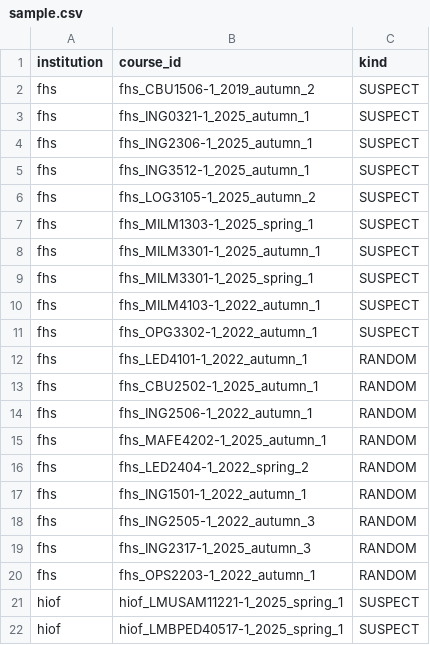
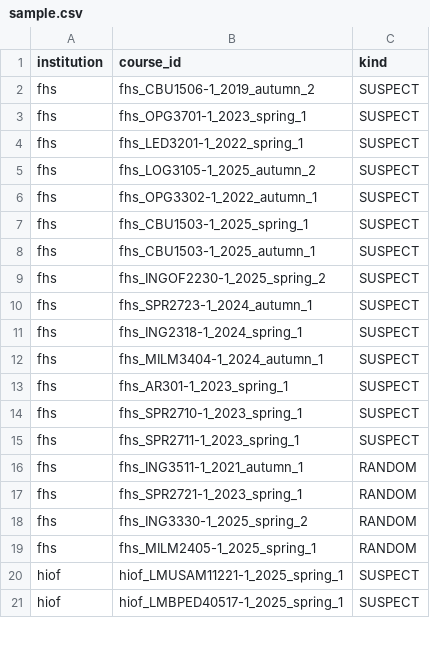
Before and after one commit to roarstovner/TEPS_course_content_harvest, a CSV file: data/audit/sections/sample.csv, drawn as a sheet; only a part is shown.

```diff
--- a/data/audit/sections/sample.csv
+++ b/data/audit/sections/sample.csv
@@ -2,20 +2,19 @@
 "fhs","fhs_CBU1506-1_2019_autumn_2","SUSPECT"
-"fhs","fhs_ING0321-1_2025_autumn_1","SUSPECT"
-"fhs","fhs_ING2306-1_2025_autumn_1","SUSPECT"
-"fhs","fhs_ING3512-1_2025_autumn_1","SUSPECT"
+"fhs","fhs_OPG3701-1_2023_spring_1","SUSPECT"
+"fhs","fhs_LED3201-1_2022_spring_1","SUSPECT"
 "fhs","fhs_LOG3105-1_2025_autumn_2","SUSPECT"
-"fhs","fhs_MILM1303-1_2025_spring_1","SUSPECT"
-"fhs","fhs_MILM3301-1_2025_autumn_1","SUSPECT"
-"fhs","fhs_MILM3301-1_2025_spring_1","SUSPECT"
-"fhs","fhs_MILM4103-1_2022_autumn_1","SUSPECT"
 "fhs","fhs_OPG3302-1_2022_autumn_1","SUSPECT"
-"fhs","fhs_LED4101-1_2022_autumn_1","RANDOM"
-"fhs","fhs_CBU2502-1_2025_autumn_1","RANDOM"
-"fhs","fhs_ING2506-1_2022_autumn_1","RANDOM"
-"fhs","fhs_MAFE4202-1_2025_autumn_1","RANDOM"
-"fhs","fhs_LED2404-1_2022_spring_2","RANDOM"
-"fhs","fhs_ING1501-1_2022_autumn_1","RANDOM"
-"fhs","fhs_ING2505-1_2022_autumn_3","RANDOM"
-"fhs","fhs_ING2317-1_2025_autumn_3","RANDOM"
-"fhs","fhs_OPS2203-1_2022_autumn_1","RANDOM"
+"fhs","fhs_CBU1503-1_2025_spring_1","SUSPECT"
+"fhs","fhs_CBU1503-1_2025_autumn_1","SUSPECT"
+"fhs","fhs_INGOF2230-1_2025_spring_2","SUSPECT"
+"fhs","fhs_SPR2723-1_2024_autumn_1","SUSPECT"
+"fhs","fhs_ING2318-1_2024_spring_1","SUSPECT"
+"fhs","fhs_MILM3404-1_2024_autumn_1","SUSPECT"
+"fhs","fhs_AR301-1_2023_spring_1","SUSPECT"
+"fhs","fhs_SPR2710-1_2023_spring_1","SUSPECT"
+"fhs","fhs_SPR2711-1_2023_spring_1","SUSPECT"
+"fhs","fhs_ING3511-1_2021_autumn_1","RANDOM"
+"fhs","fhs_SPR2721-1_2023_spring_1","RANDOM"
+"fhs","fhs_ING3330-1_2025_spring_2","RANDOM"
+"fhs","fhs_MILM2405-1_2025_spring_1","RANDOM"
 "hiof","hiof_LMUSAM11221-1_2025_spring_1","SUSPECT"
```
Also changed, not shown: data/audit/sections/manifest.csv, 7 other files.
